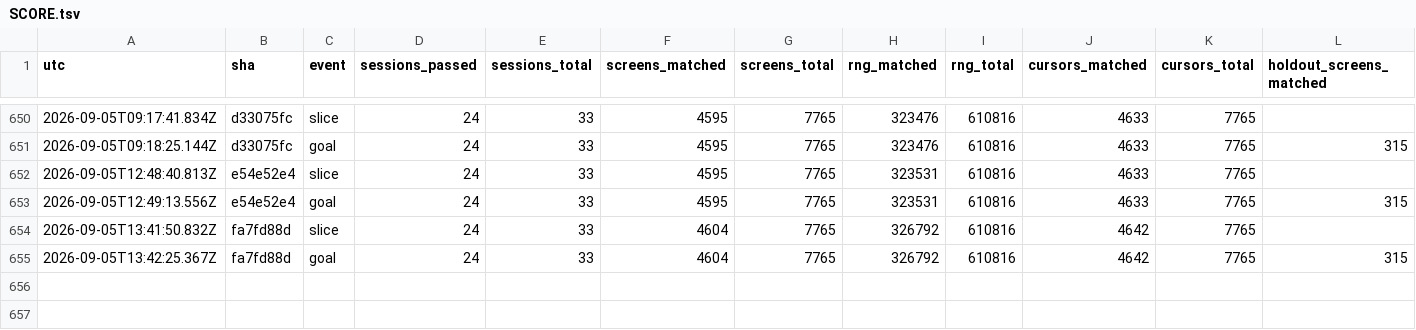
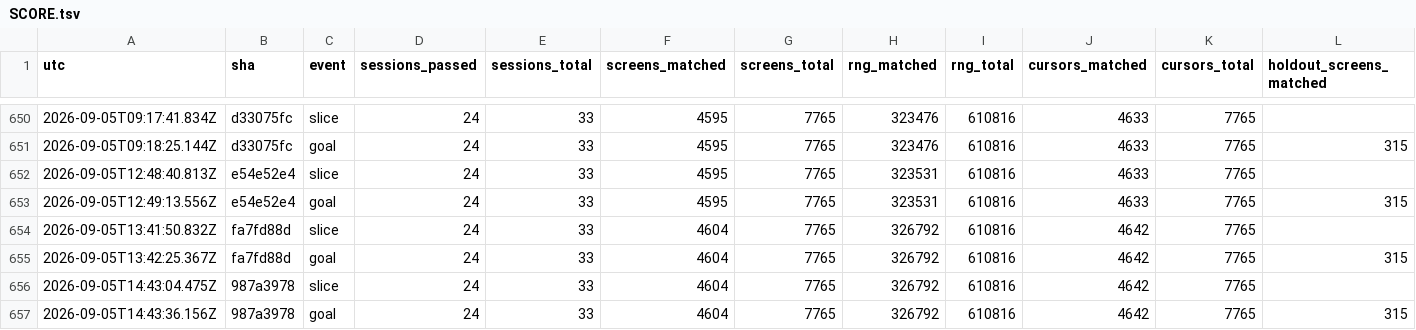
Before and after one commit to vtjeng/teleport-contest, a TSV file: SCORE.tsv, drawn as a sheet; only a part is shown, gaps mark what is left out; rows hold the shown columns only; the diff names each change by its address in the sheet, - before the commit and + after, or states it on an @@ line.

```diff
--- a/SCORE.tsv
+++ b/SCORE.tsv
+row 656: 2026-09-05T14:43:04.475Z | 987a3978 | slice | 24 | 33 | 4604 | 7765 | 326792 | 610816 | 4642 | 7765
+row 657: 2026-09-05T14:43:36.156Z | 987a3978 | goal | 24 | 33 | 4604 | 7765 | 326792 | 610816 | 4642 | 7765 | 315
```
Also changed, not shown: 1 other file.
